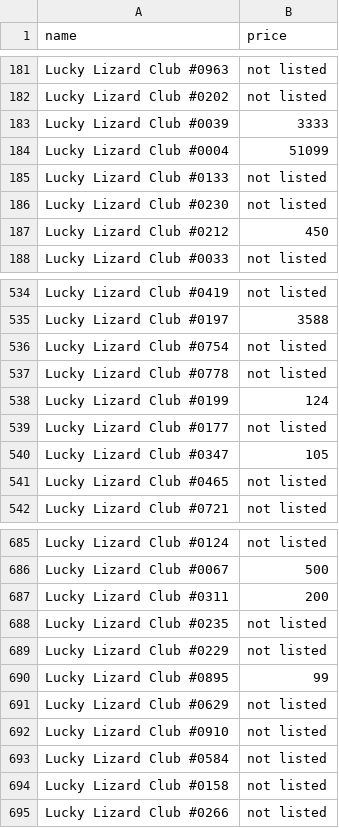
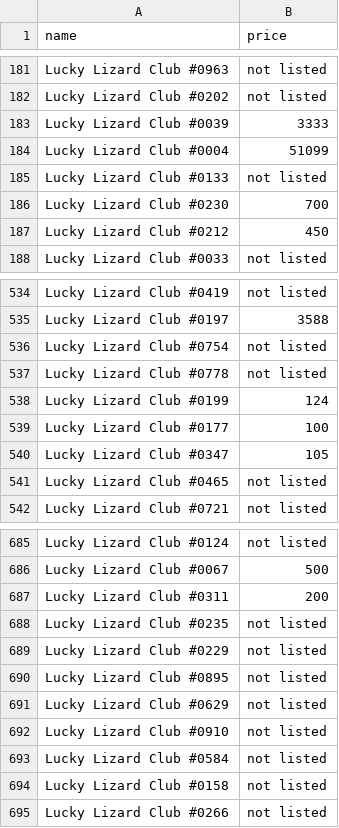
Before and after one commit to mpcabete/CSV-example, a CSV file: Lucky Lizard Club-price.csv, drawn as a sheet; only a part is shown, gaps mark what is left out.

```diff
--- a/Lucky Lizard Club-price.csv
+++ b/Lucky Lizard Club-price.csv
@@ -185,3 +185,3 @@ Lucky Lizard Club #0004,51099
 Lucky Lizard Club #0133,not listed
-Lucky Lizard Club #0230,not listed
+Lucky Lizard Club #0230,700
 Lucky Lizard Club #0212,450
@@ -538,3 +538,3 @@ Lucky Lizard Club #0778,not listed
 Lucky Lizard Club #0199,124
-Lucky Lizard Club #0177,not listed
+Lucky Lizard Club #0177,100
 Lucky Lizard Club #0347,105
@@ -689,3 +689,3 @@ Lucky Lizard Club #0235,not listed
 Lucky Lizard Club #0229,not listed
-Lucky Lizard Club #0895,99
+Lucky Lizard Club #0895,not listed
 Lucky Lizard Club #0629,not listed
```
Also changed, not shown: CardanoBits-price.csv, Derp Birds-price.csv, 6 other files.
